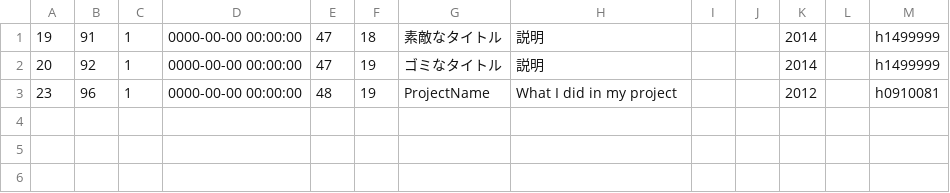
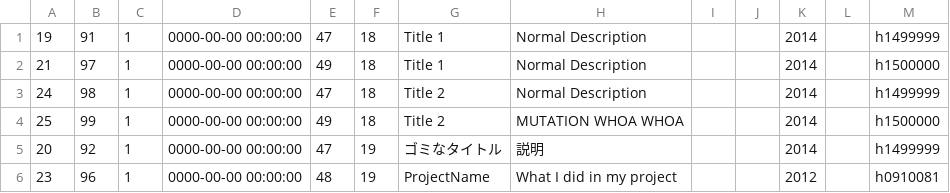
Before and after one commit to leeyimin/CsProject, a CSV file: gin_rieform_records.csv, drawn as a sheet.

```diff
--- a/gin_rieform_records.csv
+++ b/gin_rieform_records.csv
@@ -1,2 +1,5 @@
-"19","91","1","0000-00-00 00:00:00","47","18","素敵なタイトル","説明",,,"2014",,"h1499999"
+"19","91","1","0000-00-00 00:00:00","47","18","Title 1","Normal Description",,,"2014",,"h1499999"
+"21","97","1","0000-00-00 00:00:00","49","18","Title 1","Normal Description",,,"2014",,"h1500000"
+"24","98","1","0000-00-00 00:00:00","47","18","Title 2","Normal Description",,,"2014",,"h1499999"
+"25","99","1","0000-00-00 00:00:00","49","18","Title 2","MUTATION WHOA WHOA",,,"2014",,"h1500000"
 "20","92","1","0000-00-00 00:00:00","47","19","ゴミなタイトル","説明",,,"2014",,"h1499999"
```
Also changed, not shown: 1 other file.
